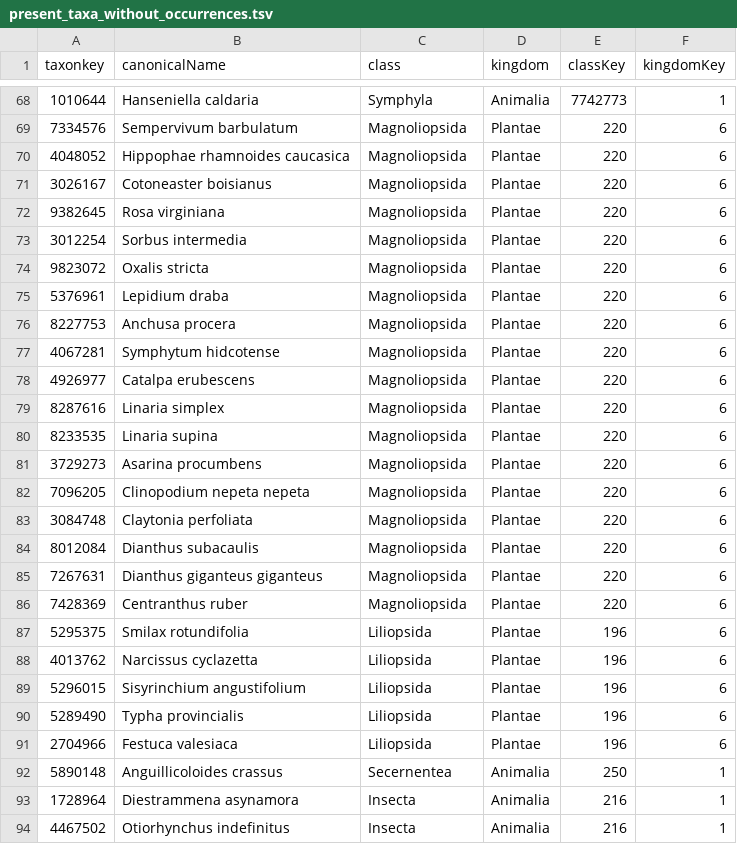
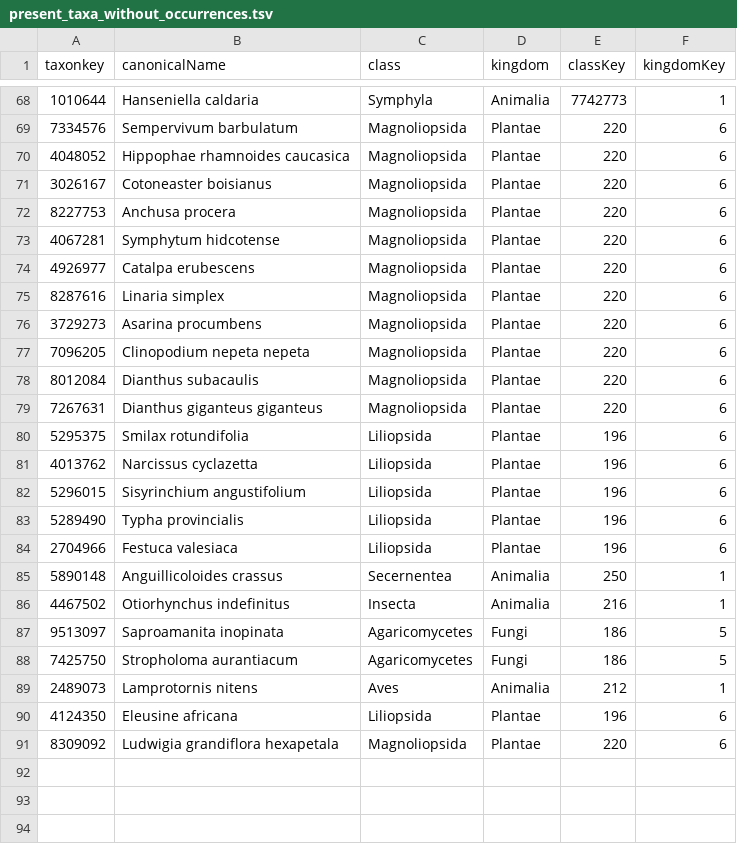
Before and after one commit to trias-project/occurrence, a TSV file: data/output/present_taxa_without_occurrences.tsv, drawn as a sheet; only a part is shown, gaps mark what is left out; removed rows and columns are numbered as before the commit, all else as after; the diff covers the shown part only; the diff names each change by its address in the sheet, - before the commit and + after, or states it on an @@ line.

Commit message:
Update taxa in checklist without occs after updating preprocessing output checklist indicators

```diff
--- a/data/output/present_taxa_without_occurrences.tsv
+++ b/data/output/present_taxa_without_occurrences.tsv
-row 72: 9382645 | Rosa virginiana | Magnoliopsida | Plantae | 220 | 6
-row 73: 3012254 | Sorbus intermedia | Magnoliopsida | Plantae | 220 | 6
-row 74: 9823072 | Oxalis stricta | Magnoliopsida | Plantae | 220 | 6
-row 75: 5376961 | Lepidium draba | Magnoliopsida | Plantae | 220 | 6
-row 80: 8233535 | Linaria supina | Magnoliopsida | Plantae | 220 | 6
-row 83: 3084748 | Claytonia perfoliata | Magnoliopsida | Plantae | 220 | 6
-row 86: 7428369 | Centranthus ruber | Magnoliopsida | Plantae | 220 | 6
-row 93: 1728964 | Diestrammena asynamora | Insecta | Animalia | 216 | 1
+row 87: 9513097 | Saproamanita inopinata | Agaricomycetes | Fungi | 186 | 5
+row 88: 7425750 | Stropholoma aurantiacum | Agaricomycetes | Fungi | 186 | 5
+row 89: 2489073 | Lamprotornis nitens | Aves | Animalia | 212 | 1
+row 90: 4124350 | Eleusine africana | Liliopsida | Plantae | 196 | 6
+row 91: 8309092 | Ludwigia grandiflora hexapetala | Magnoliopsida | Plantae | 220 | 6
```
Also changed, not shown: 1 added row and 1 removed row elsewhere in this file.
